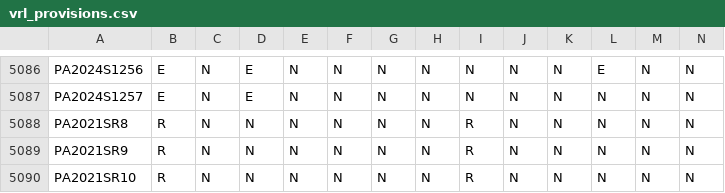
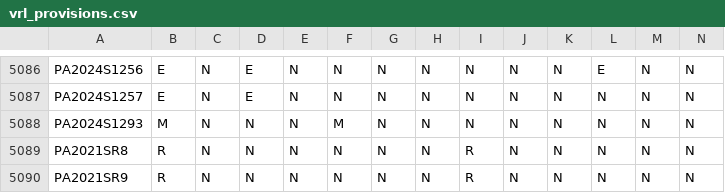
Before and after one commit to jloffredo2/state-elect-law-db, a CSV file: output/vrl_provisions.csv, drawn as a sheet; only a part is shown, gaps mark what is left out; the shorter side is filled out with more unchanged rows; rows hold the shown columns only; the diff names each change by its address in the sheet, - before the commit and + after, or states it on an @@ line.

```diff
--- a/output/vrl_provisions.csv
+++ b/output/vrl_provisions.csv
+row 5088: PA2024S1293 | M | N | N | N | M | N | N | N | N | N | N | N | N
```
Also changed, not shown: 4 other files.
